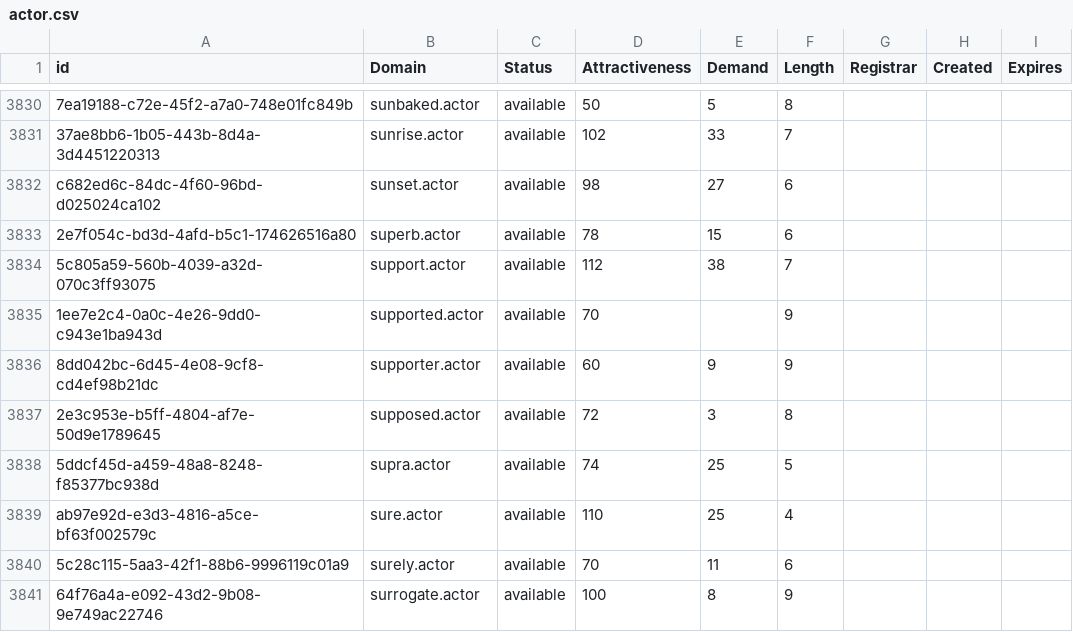
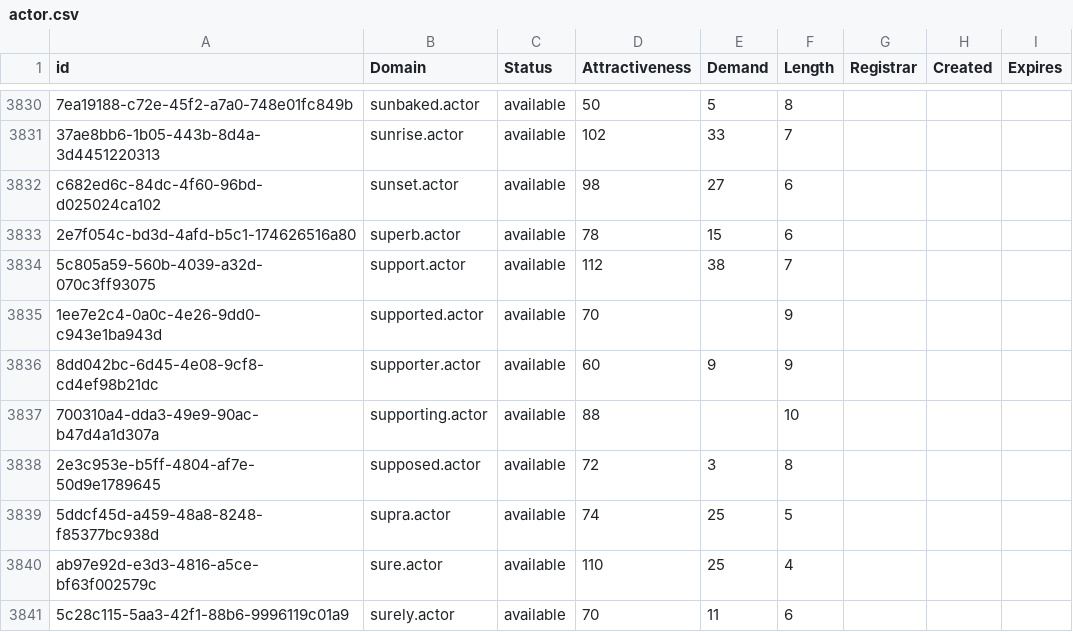
Before and after one commit to UniqueDomains/actor-oneword-domains, a CSV file: actor.csv, drawn as a sheet; only a part is shown, gaps mark what is left out; the shorter side is filled out with more unchanged rows; the diff names each change by its address in the sheet, - before the commit and + after, or states it on an @@ line.

Commit message:
Domains update

```diff
--- a/actor.csv
+++ b/actor.csv
+row 3837: 700310a4-dda3-49e9-90ac-b47d4a1d307a | supporting.actor | available | 88 |  | 10
```
Also changed, not shown: 2 other files.
